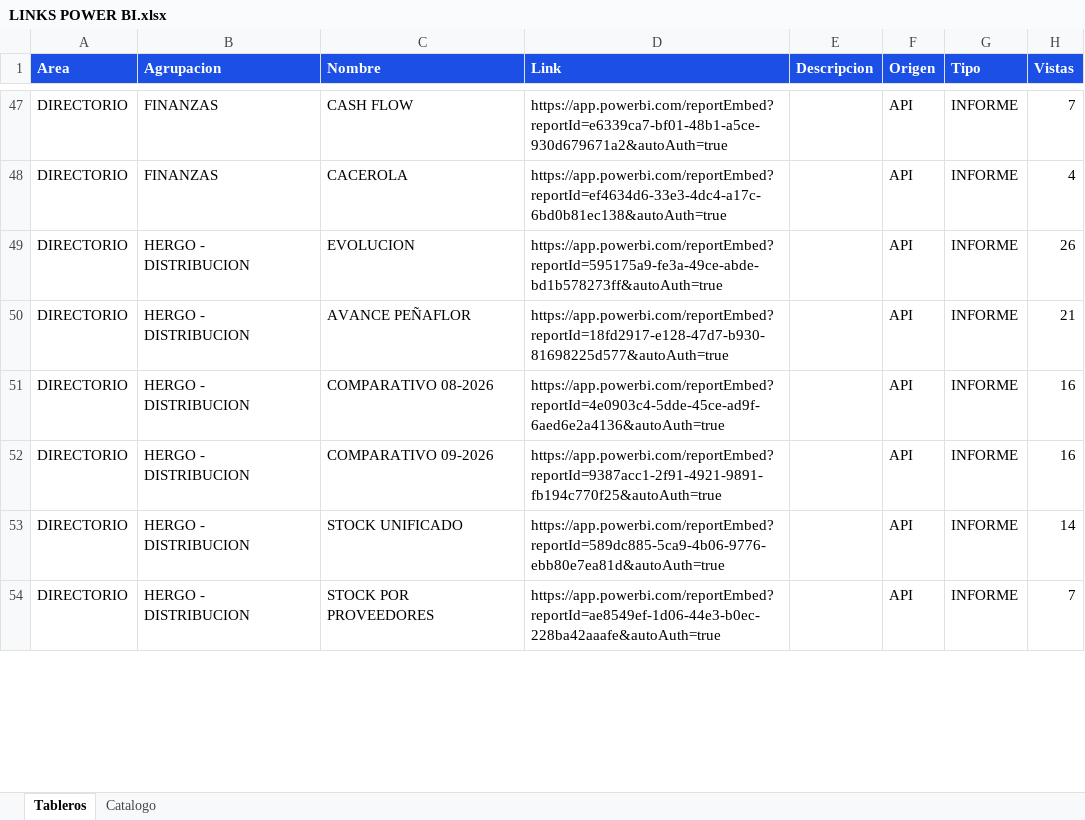
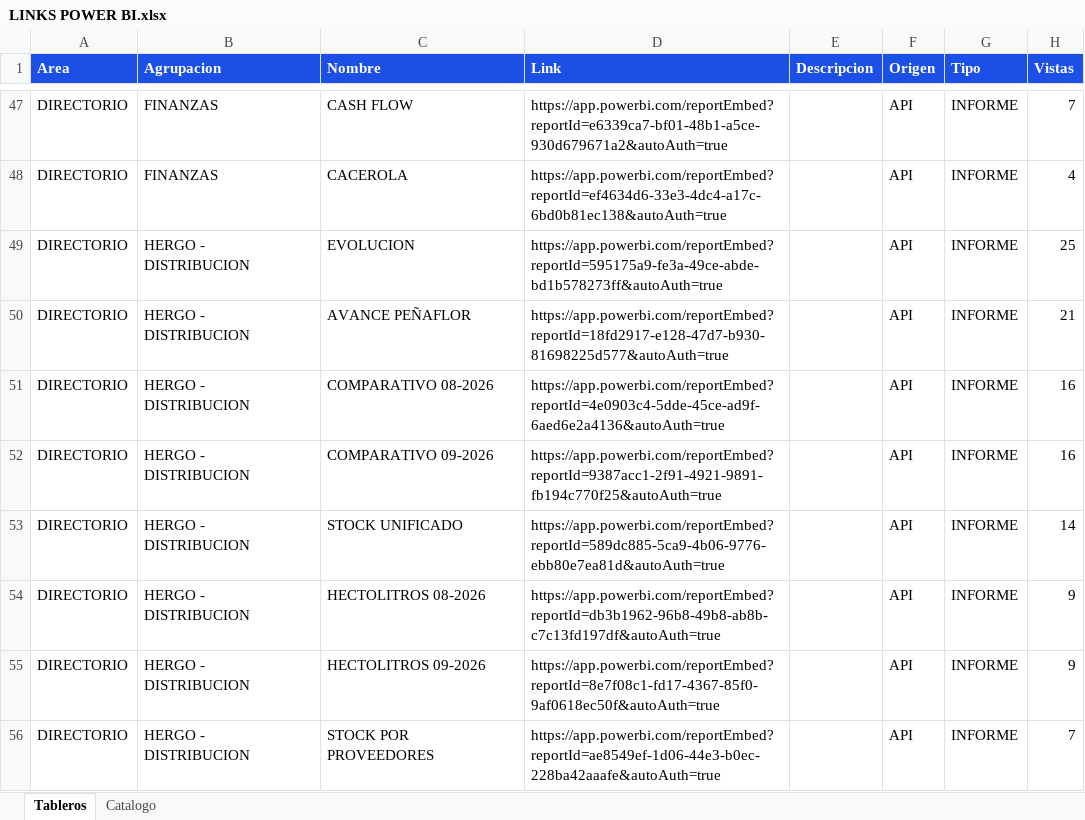
Before and after one commit to planeamientocomercialhergo-cyber/tableros-powerbi, an Excel workbook: LINKS POWER BI.xlsx, sheet Tableros, drawn as a sheet; only a part is shown, gaps mark what is left out; values as stored, in another font and other column widths than the file's, no borders; the diff covers the shown part only; the diff names each change by its address in the sheet, - before the commit and + after, or states it on an @@ line.

Commit message:
Actualizo tableros (2026-09-08 07:43) - 128 informes de Power BI y 27 links a mano

```diff
--- a/LINKS POWER BI.xlsx (sheet Tableros)
+++ b/LINKS POWER BI.xlsx (sheet Tableros)
-H49 (Vistas): 26
+H49 (Vistas): 25
+row 54: DIRECTORIO | HERGO - DISTRIBUCION | HECTOLITROS 08-2026 | https://app.powerbi.com/reportEmbed?reportId=db3b1962-96b8-49b8-ab8b-c7c13fd197df&autoAuth=true |  | API | INFORME | 9
+row 55: DIRECTORIO | HERGO - DISTRIBUCION | HECTOLITROS 09-2026 | https://app.powerbi.com/reportEmbed?reportId=8e7f08c1-fd17-4367-85f0-9af0618ec50f&autoAuth=true |  | API | INFORME | 9
```
Also changed, not shown: 5 added rows, 7 removed rows and 26 edited cells elsewhere in this sheet, sheet Catalogo.
